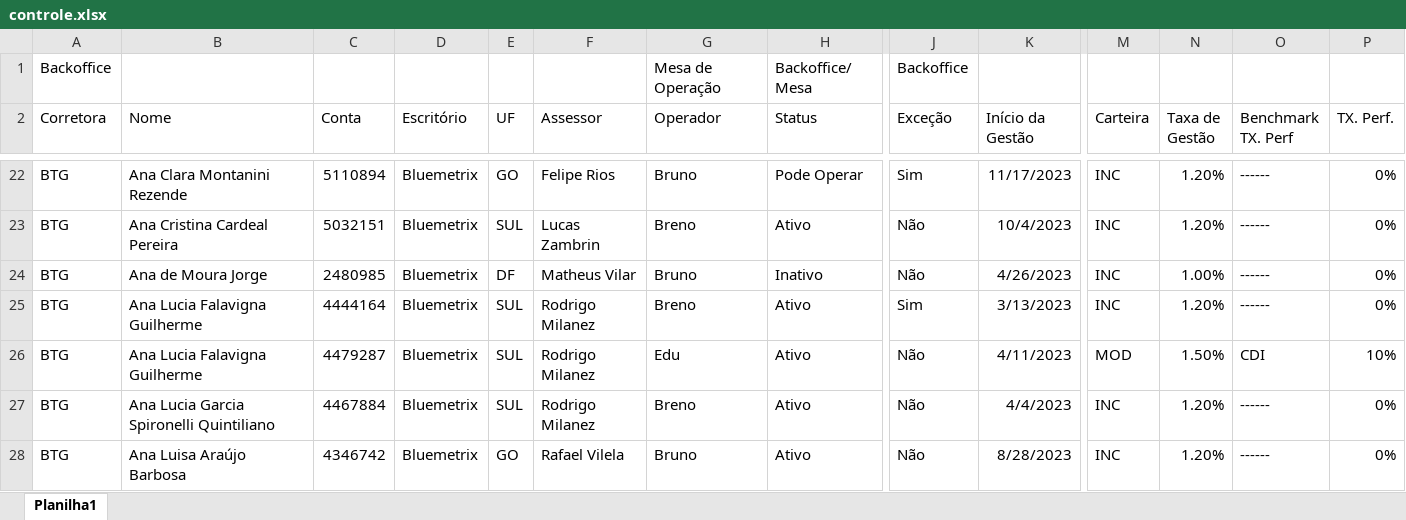
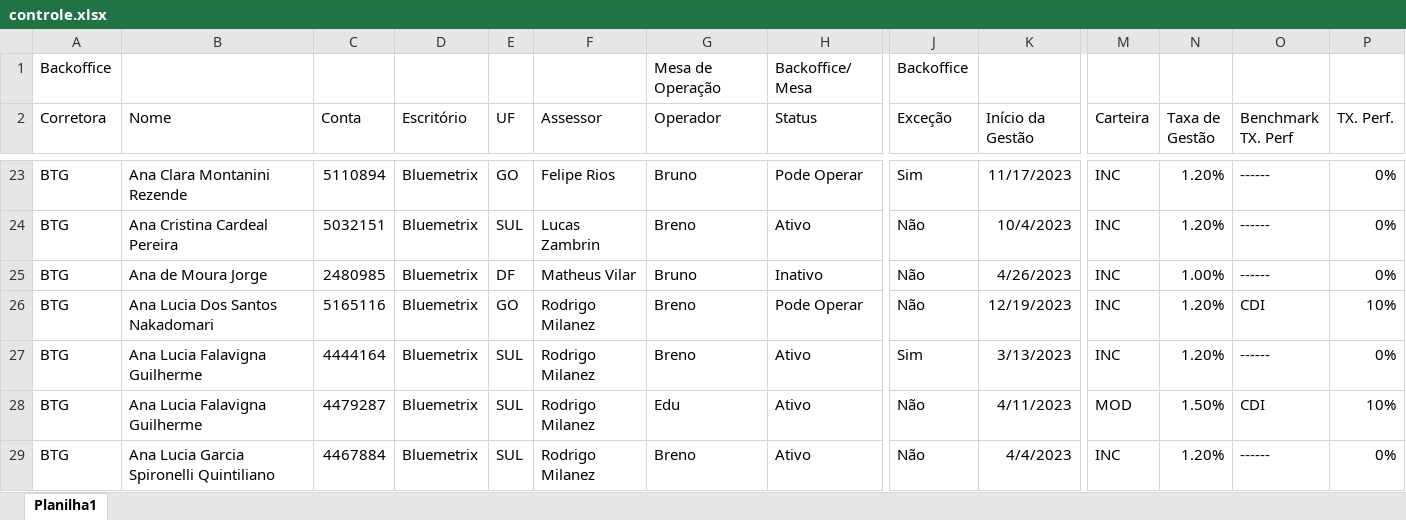
Before and after one commit to lauroteles/Mesa_de_opera-es, an Excel workbook: controle.xlsx, sheet Planilha1, drawn as a sheet; only a part is shown, gaps mark what is left out; the shorter side is filled out with more unchanged rows; values as stored, in another font and other column widths than the file's, no borders; rows hold the shown columns only; the diff covers the shown part only; the diff names each change by its address in the sheet, - before the commit and + after, or states it on an @@ line.

```diff
--- a/controle.xlsx (sheet Planilha1)
+++ b/controle.xlsx (sheet Planilha1)
+row 26: BTG | Ana Lucia Dos Santos Nakadomari | 5165116 | Bluemetrix | GO | Rodrigo Milanez | Breno | Pode Operar | Não | 12/19/2023 | INC | 1.20% | CDI | 10%
```
Also changed, not shown: 7 added rows, 5 removed rows, 1 moved row and 12 edited cells elsewhere in this sheet.
